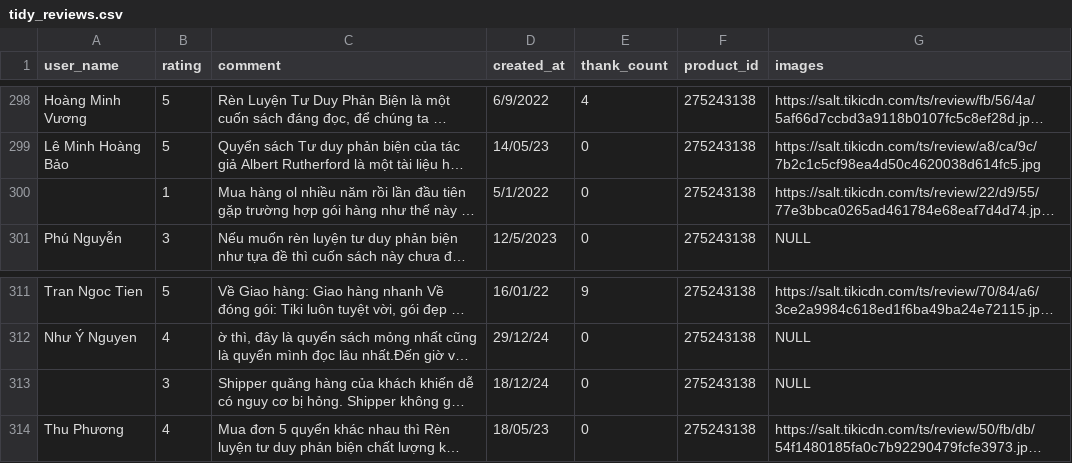
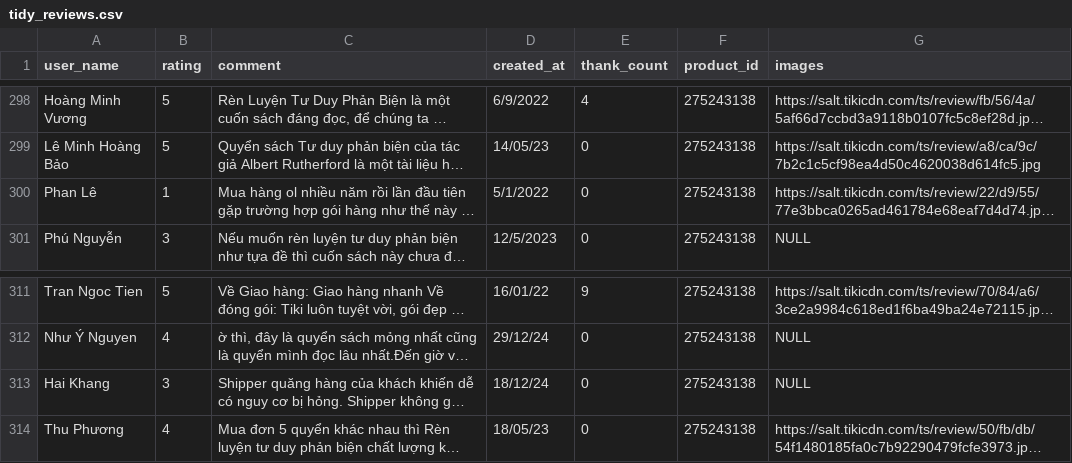
Before and after one commit to fountainhead-2207/Project-DS108-102-107, a CSV file: Tidy data/tidy_reviews.csv, drawn as a sheet; only a part is shown, gaps mark what is left out; long unchanged cells end in …; the diff names each change by its address in the sheet, - before the commit and + after, or states it on an @@ line.

Commit message:
Update tidy_reviews.csv

```diff
--- a/Tidy data/tidy_reviews.csv
+++ b/Tidy data/tidy_reviews.csv
-A300 (user_name): (empty)
+A300 (user_name): Phan Lê
-A313 (user_name): (empty)
+A313 (user_name): Hai Khang
```
